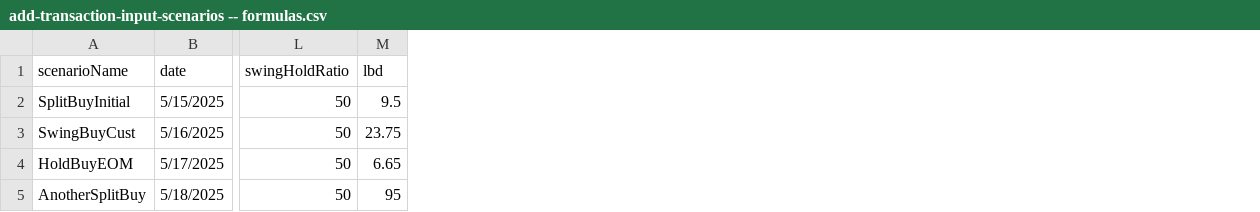
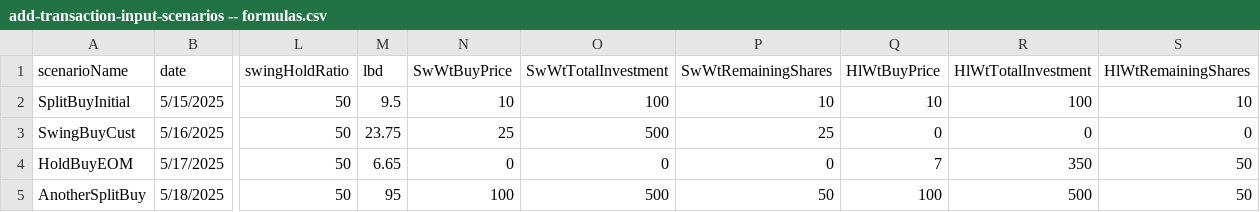
Before and after one commit to marinsarbulescu/stock-portfolio-tracker, a CSV file: e2e/add-transaction-input-scenarios -- formulas.csv, drawn as a sheet; only a part is shown, gaps mark what is left out; the diff names each change by its address in the sheet, - before the commit and + after, or states it on an @@ line.

Commit message:
E2E - Add Transaction, check Wallet

```diff
--- a/e2e/add-transaction-input-scenarios -- formulas.csv
+++ b/e2e/add-transaction-input-scenarios -- formulas.csv
+column N (SwWtBuyPrice), rows 2-5: 10 | 25 | 0 | 100
+column O (SwWtTotalInvestment), rows 2-5: 100 | 500 | 0 | 500
+column P (SwWtRemainingShares), rows 2-5: 10 | 25 | 0 | 50
+column Q (HlWtBuyPrice), rows 2-5: 10 | 0 | 7 | 100
+column R (HlWtTotalInvestment), rows 2-5: 100 | 0 | 350 | 500
+column S (HlWtRemainingShares), rows 2-5: 10 | 0 | 50 | 50
```
Also changed, not shown: e2e/add-transaction-input-scenarios.csv, 2 other files.
